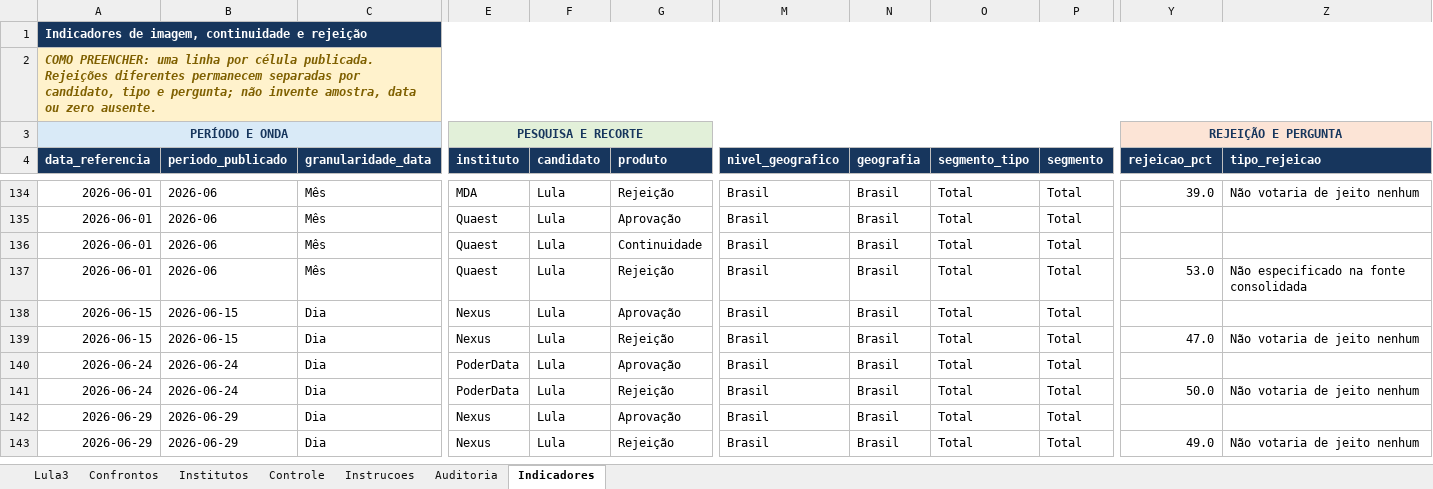
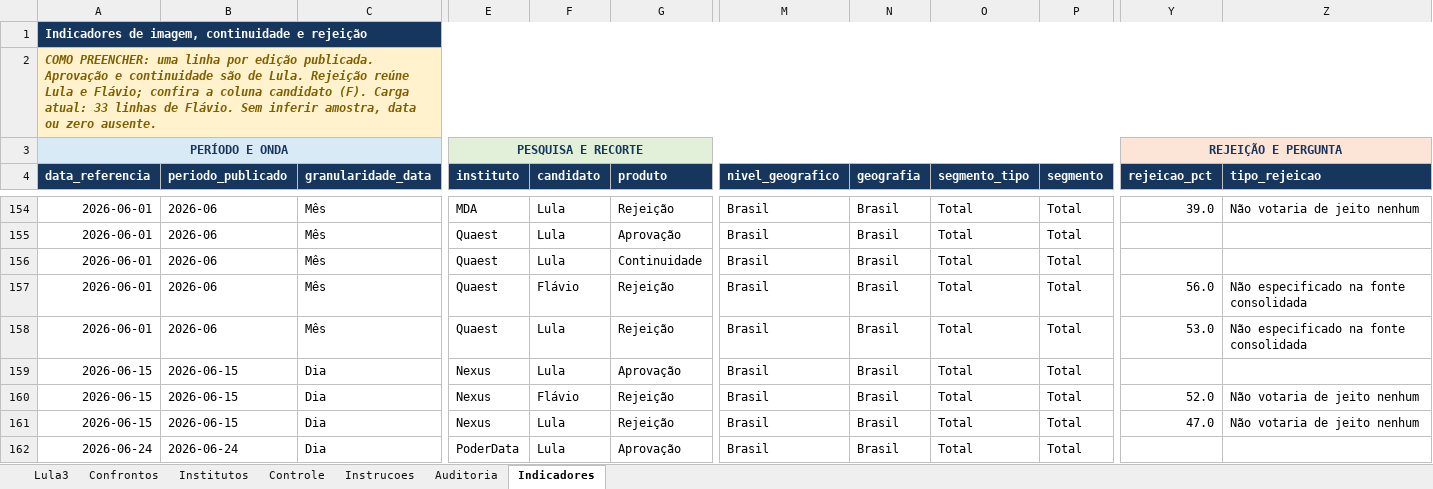
Before and after one commit to mateus2303/Elections, an Excel workbook: ENTREGA_FINAL/Base_nova_limpa.xlsx, sheet Indicadores, drawn as a sheet; only a part is shown, gaps mark what is left out; the shorter side is filled out with more unchanged rows; values as stored, in another font and other column widths than the file's, no borders; conditional formats and table styles not drawn; rows hold the shown columns only; the diff covers the shown part only; the diff names each change by its address in the sheet, - before the commit and + after, or states it on an @@ line.

```diff
--- a/ENTREGA_FINAL/Base_nova_limpa.xlsx (sheet Indicadores)
+++ b/ENTREGA_FINAL/Base_nova_limpa.xlsx (sheet Indicadores)
-A2 (data_referencia): …linha por célula publicada. Rejeições diferentes permanecem separadas por candidato, tipo e pergunta; não invente amostra, data…
+A2 (data_referencia): …linha por edição publicada. Aprovação e continuidade são de Lula. Rejeição reúne Lula e Flávio; confira a coluna candidato (F). Carga atual: 33 linhas de Flávio. Sem inferir amostra, data…
+row 157: 2026-06-01 | 2026-06 | Mês | Quaest | Flávio | Rejeição | Brasil | Brasil | Total | Total | 56.0 | Não especificado na fonte consolidada
+row 160: 2026-06-15 | 2026-06-15 | Dia | Nexus | Flávio | Rejeição | Brasil | Brasil | Total | Total | 52.0 | Não votaria de jeito nenhum
```
Also changed, not shown: 34 added rows and 49 edited cells elsewhere in this sheet, sheet Confrontos, sheet Lula3, sheet Controle, sheet Auditoria, formulas that keep their value.
